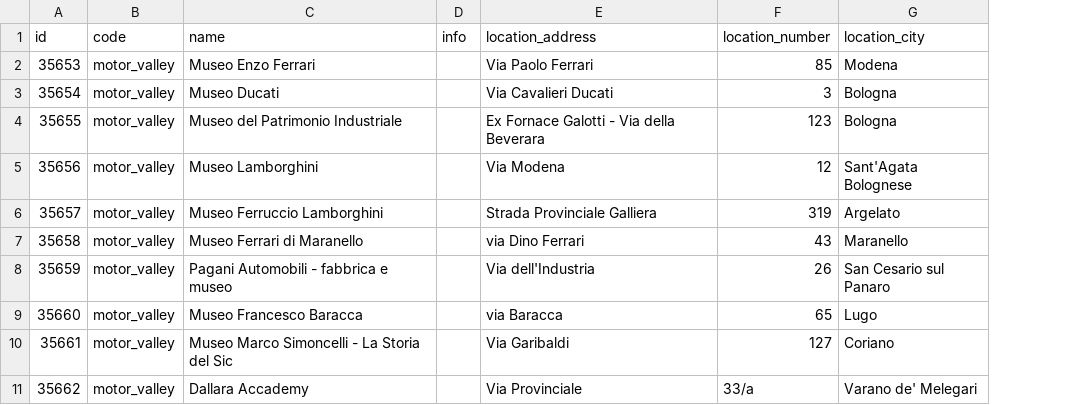
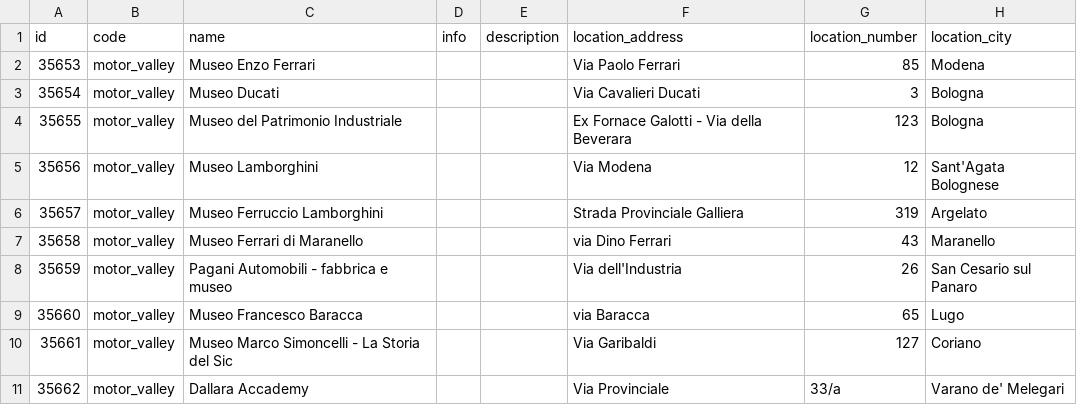
Before and after one commit to APT-Servizi/openapi-ert, a CSV file: dump/motor_valley.csv, drawn as a sheet; only a part is shown; the diff names each change by its address in the sheet, - before the commit and + after, or states it on an @@ line.

Commit message:
Data update of  2025-11-01

```diff
--- a/dump/motor_valley.csv
+++ b/dump/motor_valley.csv
+column E (description), empty
```
Also changed, not shown: dump/golf.csv, dump/parchi_avventura.csv, 6 other files.
